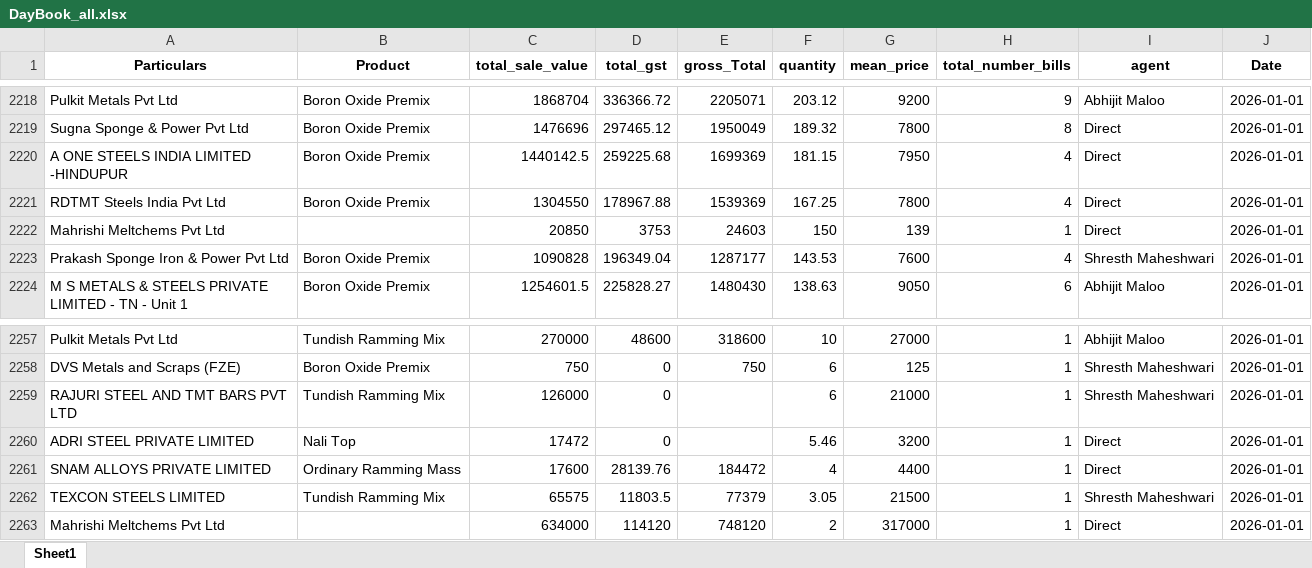
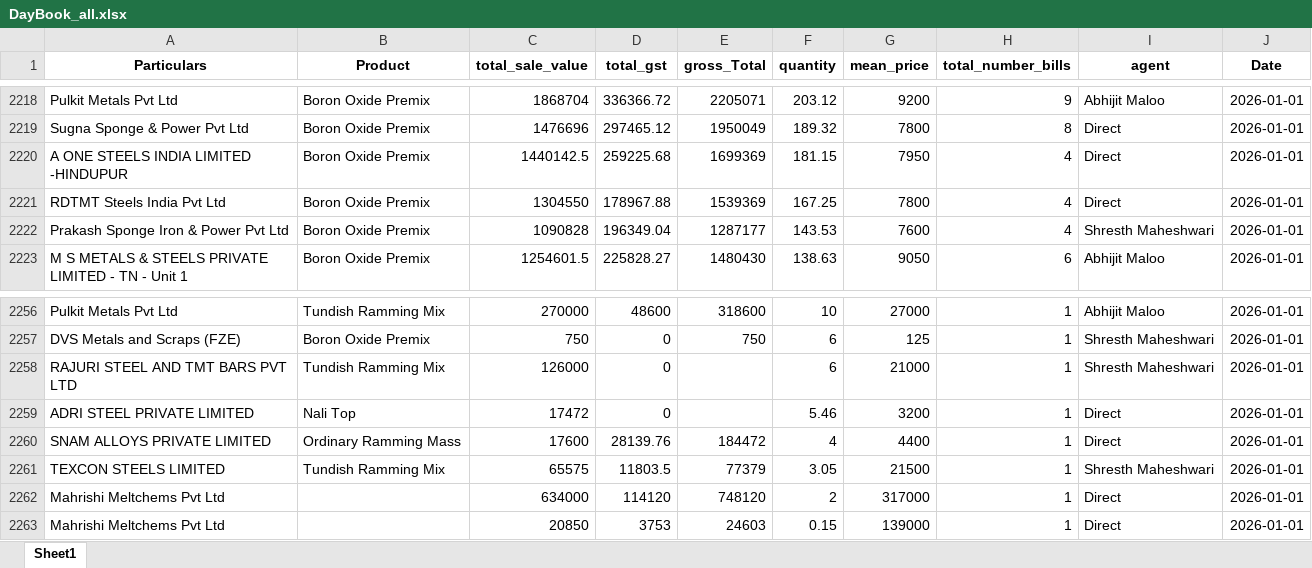
Before and after one commit to obhutara/SalesDashboard, an Excel workbook: src/DayBook_all.xlsx, sheet Sheet1, drawn as a sheet; only a part is shown, gaps mark what is left out; values as stored, in another font and other column widths than the file's, no borders; removed rows and columns are numbered as before the commit, all else as after; the diff names each change by its address in the sheet, - before the commit and + after, or states it on an @@ line.

```diff
--- a/src/DayBook_all.xlsx (sheet Sheet1)
+++ b/src/DayBook_all.xlsx (sheet Sheet1)
-row 2222: Mahrishi Meltchems Pvt Ltd |  | 20850 | 3753 | 24603 | 150 | 139 | 1 | Direct | 2026-01-01
+row 2263: Mahrishi Meltchems Pvt Ltd |  | 20850 | 3753 | 24603 | 0.15 | 139000 | 1 | Direct | 2026-01-01
```
Also changed, not shown: src/customers.xlsx.
